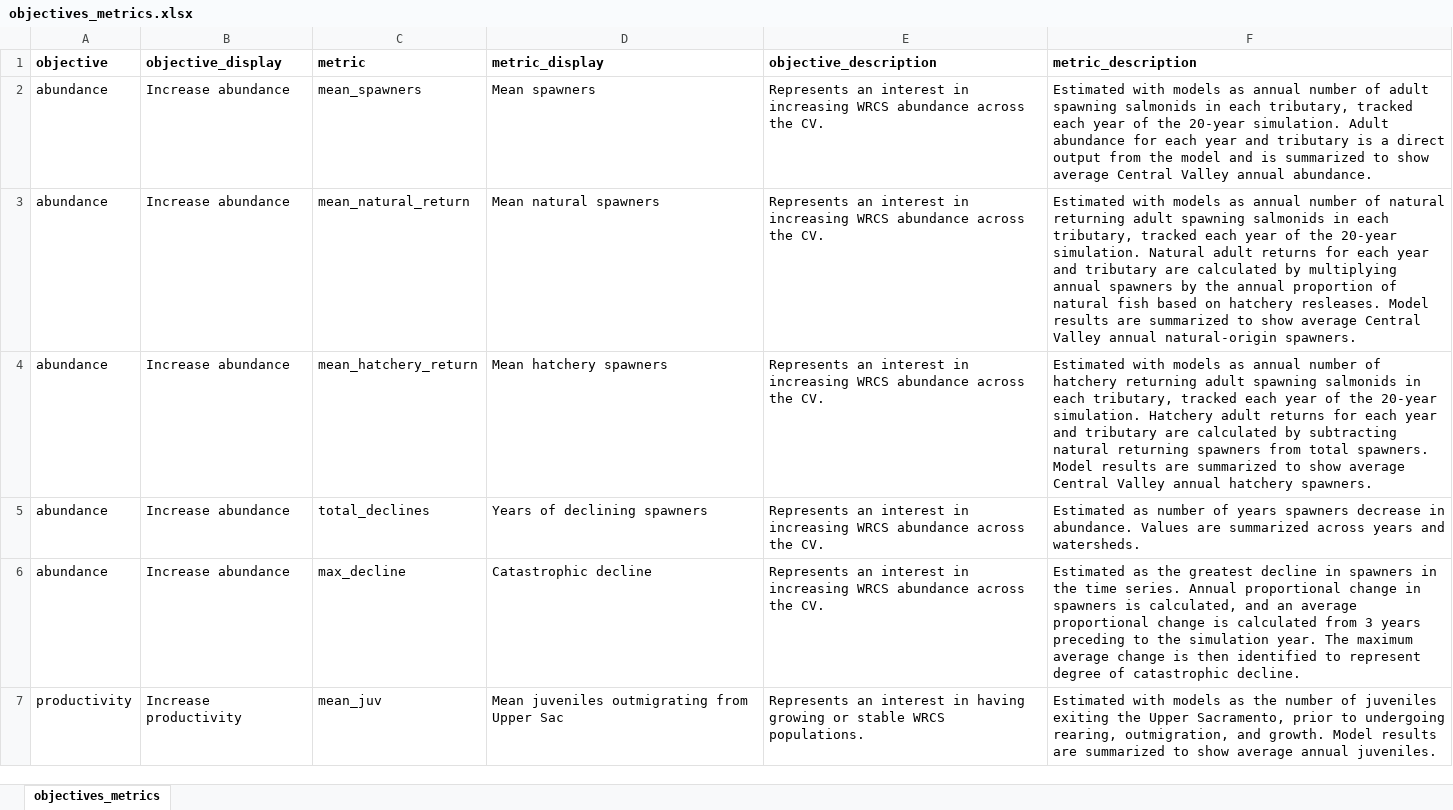
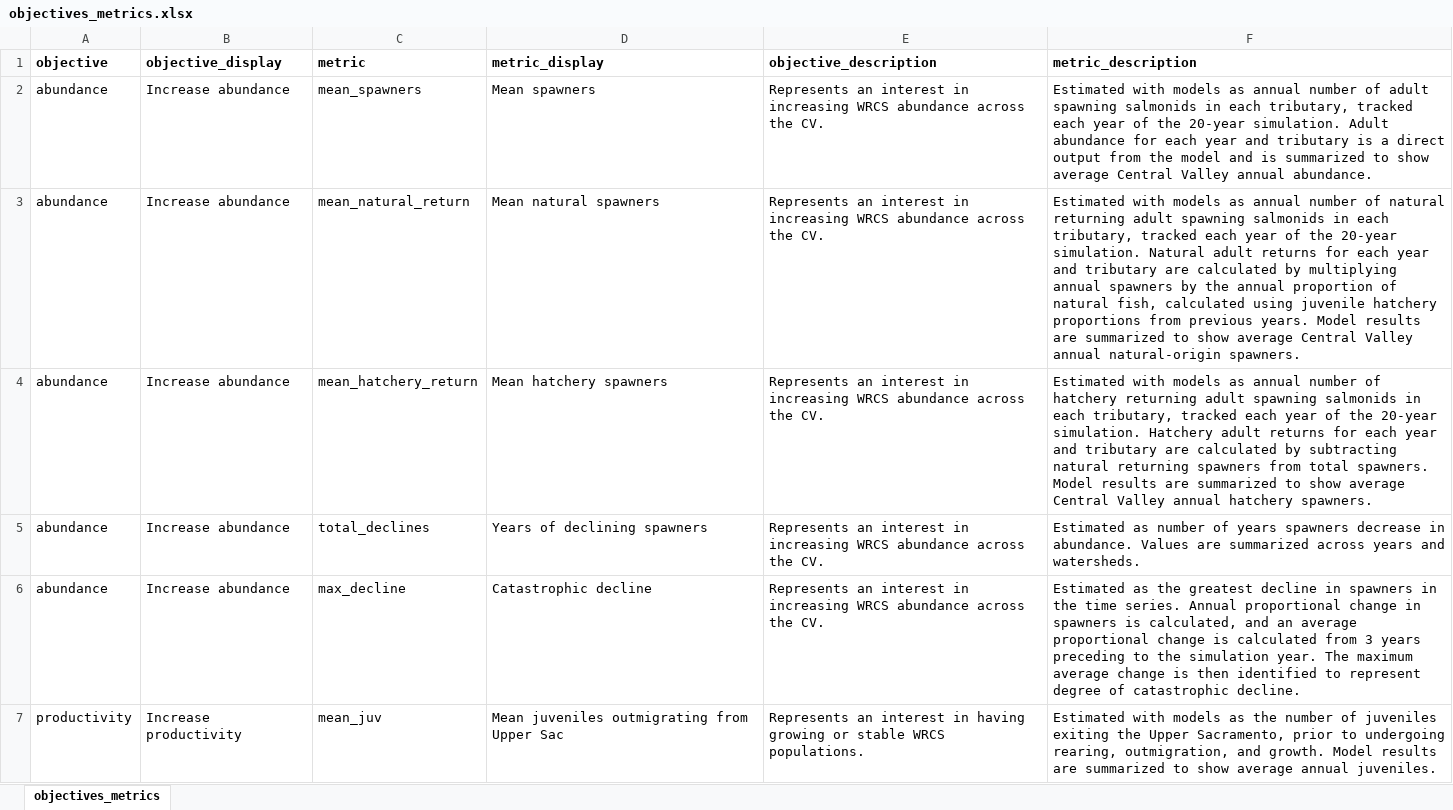
Before and after one commit to WinterRunSDM/winterRunDSM, an Excel workbook: wr_sdm/documentation/objectives_metrics.xlsx, sheet objectives_metrics, drawn as a sheet; only a part is shown; values as stored, in another font and other column widths than the file's, no borders; the diff covers the shown part only; the diff names each change by its address in the sheet, - before the commit and + after, or states it on an @@ line.

Commit message:
edits the objectives_metrics.xlsx to address bolded and red text

```diff
--- a/wr_sdm/documentation/objectives_metrics.xlsx (sheet objectives_metrics)
+++ b/wr_sdm/documentation/objectives_metrics.xlsx (sheet objectives_metrics)
-F3 (metric_description): …of natural fish based on hatchery resleases. Model results…
+F3 (metric_description): …of natural fish, calculated using juvenile hatchery proportions from previous years. Model results…
```
Also changed, not shown: 3 edited cells elsewhere in this sheet.
